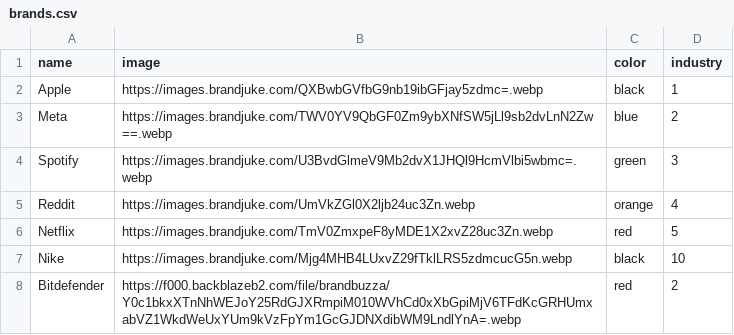
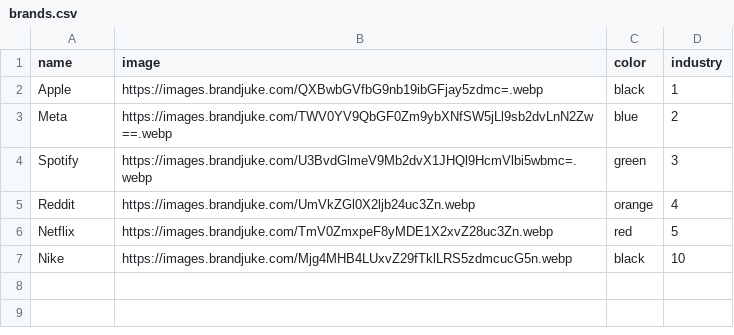
Before and after one commit to abuuzayr/brandjuke, a CSV file: public/data/brands.csv, drawn as a sheet.

Commit message:
remove bitdefender logo

```diff
--- a/public/data/brands.csv
+++ b/public/data/brands.csv
@@ -7,2 +7 @@ Netflix,https://images.brandjuke.com/TmV0ZmxpeF8yMDE1X2xvZ28uc3Zn.webp,red,5
 Nike,https://images.brandjuke.com/Mjg4MHB4LUxvZ29fTklLRS5zdmcucG5n.webp,black,10
-Bitdefender,https://f000.backblazeb2.com/file/brandbuzza/Y0c1bkxXTnNhWEJoY25RdGJXRmpiM010WVhCd0xXbGpiMjV6TFdKcGRHUmxabVZ1WkdWeUxYUm9kVzFpYm1GcGJDNXdibWM9LndlYnA=.webp,red,2
```
